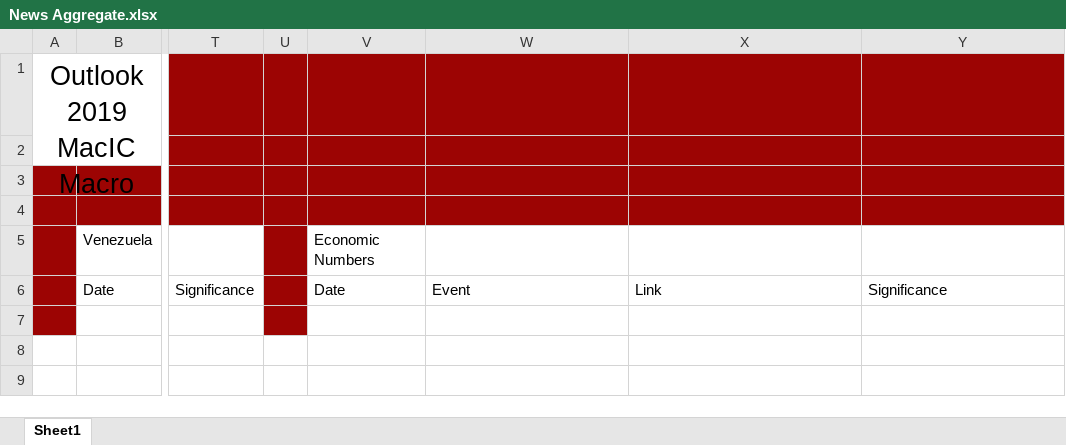
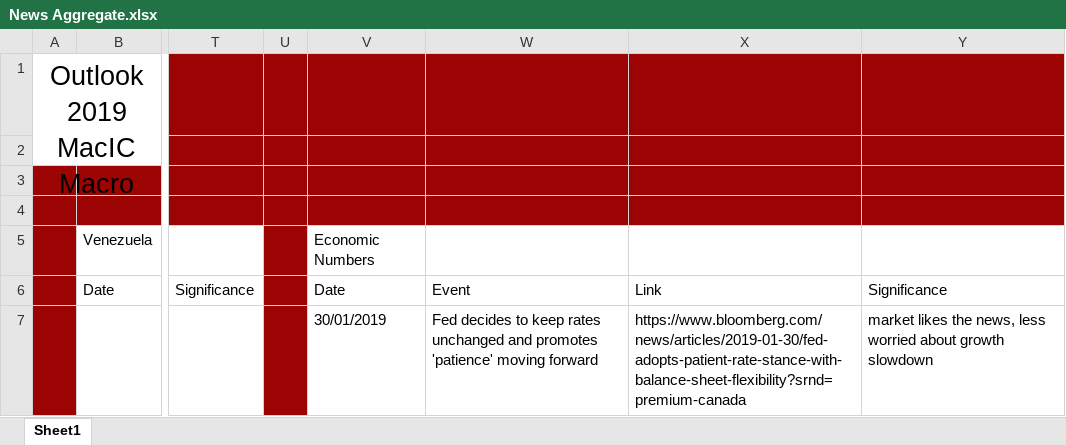
Before and after one commit to lkrenn/MacIC_Macro, an Excel workbook: 2019_Outlook/News Aggregate.xlsx, sheet Sheet1, drawn as a sheet; only a part is shown, gaps mark what is left out; values as stored, in another font and other column widths than the file's, no borders; the diff names each change by its address in the sheet, - before the commit and + after, or states it on an @@ line.

Commit message:
Update News Aggregate.xlsx

```diff
--- a/2019_Outlook/News Aggregate.xlsx (sheet Sheet1)
+++ b/2019_Outlook/News Aggregate.xlsx (sheet Sheet1)
-V7: (empty)
+V7: 30/01/2019
-W7: (empty)
+W7: Fed decides to keep rates unchanged and promotes 'patience' moving forward
-X7: (empty)
+X7: https://www.bloomberg.com/news/articles/2019-01-30/fed-adopts-patient-rate-stance-with-balance-sheet-flexibility?srnd=premium-canada
-Y7: (empty)
+Y7: market likes the news, less worried about growth slowdown
```
